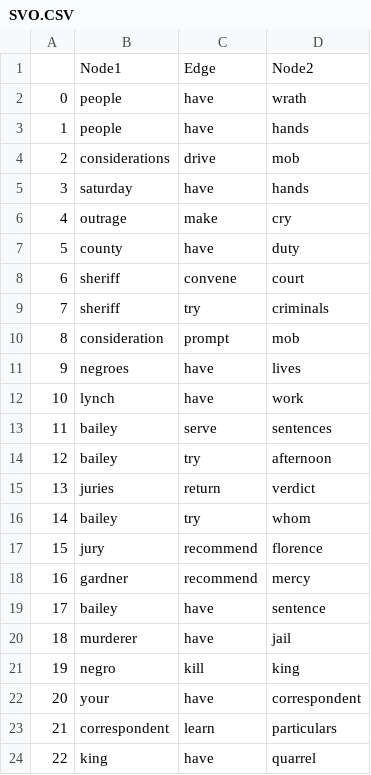
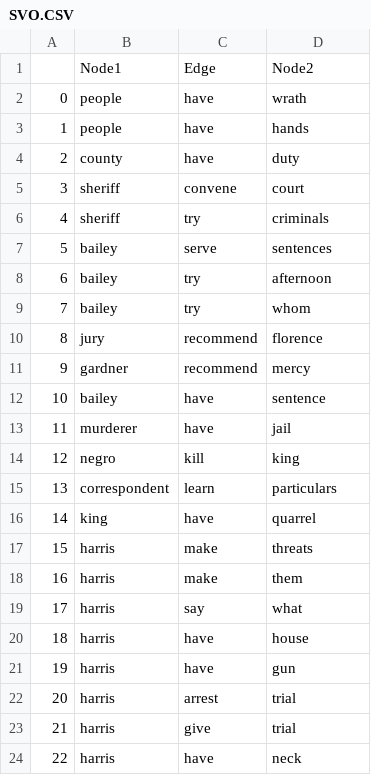
Before and after one commit to hjian42/SVO_Automation, a CSV file: clausIE/data/SVO.CSV, drawn as a sheet; only a part is shown; the shorter side is filled out with more unchanged rows; removed rows and columns are numbered as before the commit, all else as after; the diff covers the shown part only; the diff names each change by its address in the sheet, - before the commit and + after, or states it on an @@ line.

```diff
--- a/clausIE/data/SVO.CSV
+++ b/clausIE/data/SVO.CSV
-row 4: 2 | considerations | drive | mob
-row 5: 3 | saturday | have | hands
-row 6: 4 | outrage | make | cry
@@ column A renumbered between rows 4 and 35 @@
-row 10: 8 | consideration | prompt | mob
-row 11: 9 | negroes | have | lives
-row 12: 10 | lynch | have | work
-row 15: 13 | juries | return | verdict
-row 22: 20 | your | have | correspondent
```
Also changed, not shown: 19 removed rows elsewhere in this file, 4 other files.
